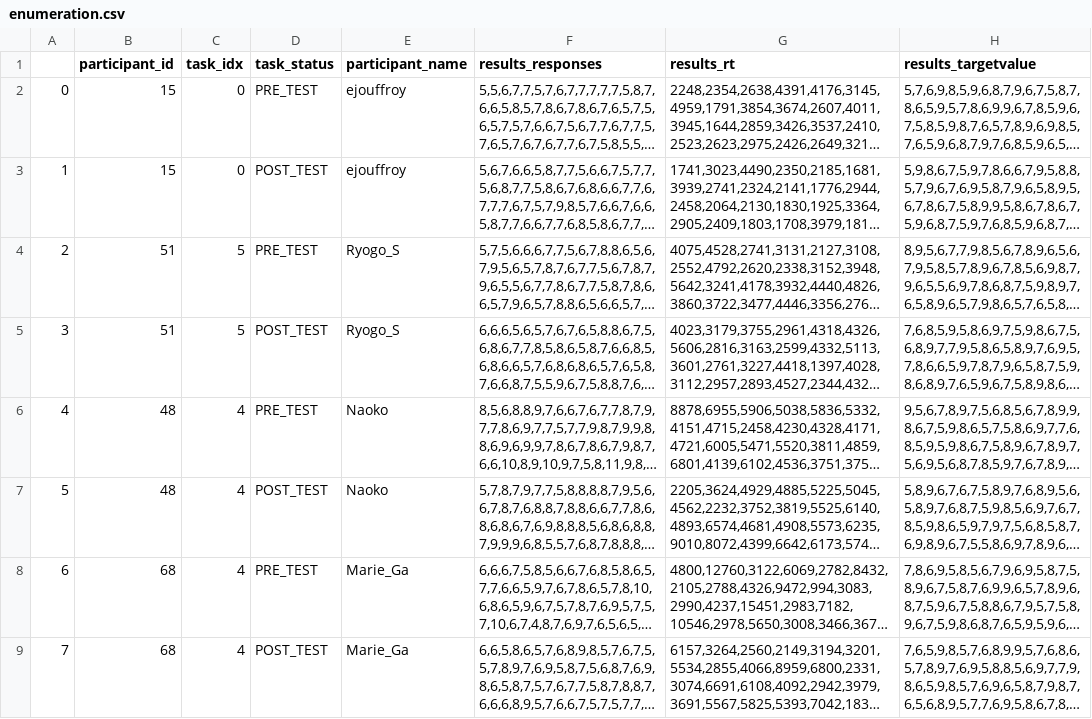
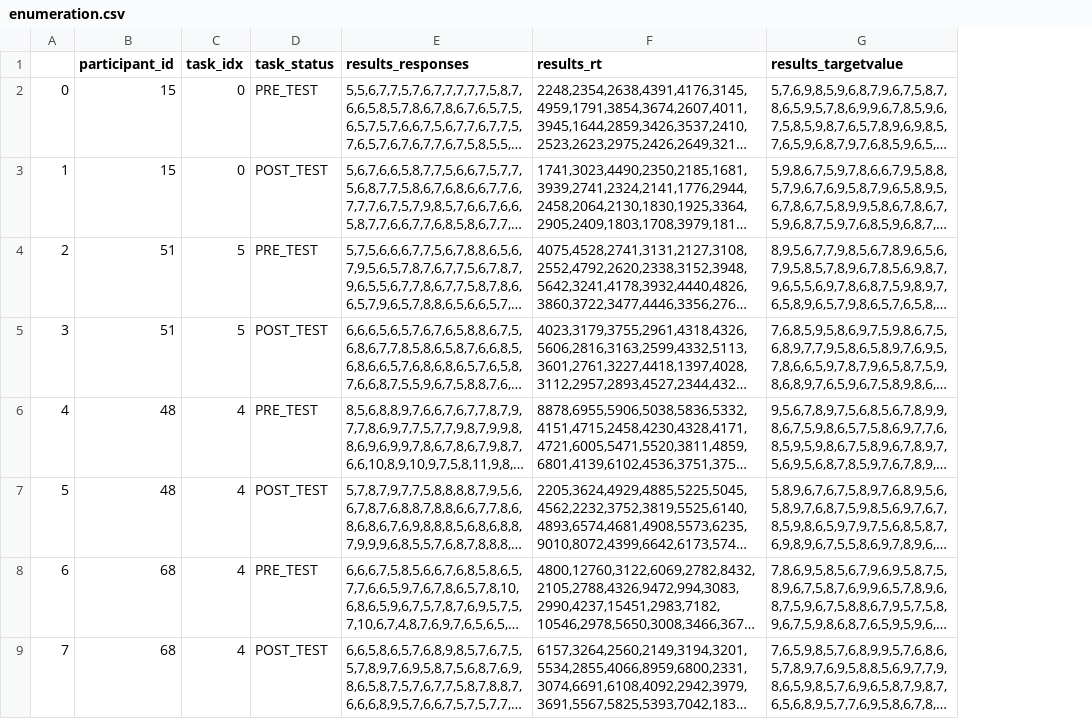
Before and after one commit to madolphe/results_analysis, a CSV file: outputs/enumeration/enumeration.csv, drawn as a sheet; only a part is shown; long unchanged cells end in …; the diff names each change by its address in the sheet, - before the commit and + after, or states it on an @@ line.

Commit message:
Correct added results

```diff
--- a/outputs/enumeration/enumeration.csv
+++ b/outputs/enumeration/enumeration.csv
-column E (participant_name), rows 2-9: ejouffroy | ejouffroy | Ryogo_S | Ryogo_S | Naoko | Naoko | Marie_Ga | Marie_Ga
```
Also changed, not shown: outputs/gonogo/gonogo.csv, outputs/loadblindness/loadblindness.csv, 13 other files.
